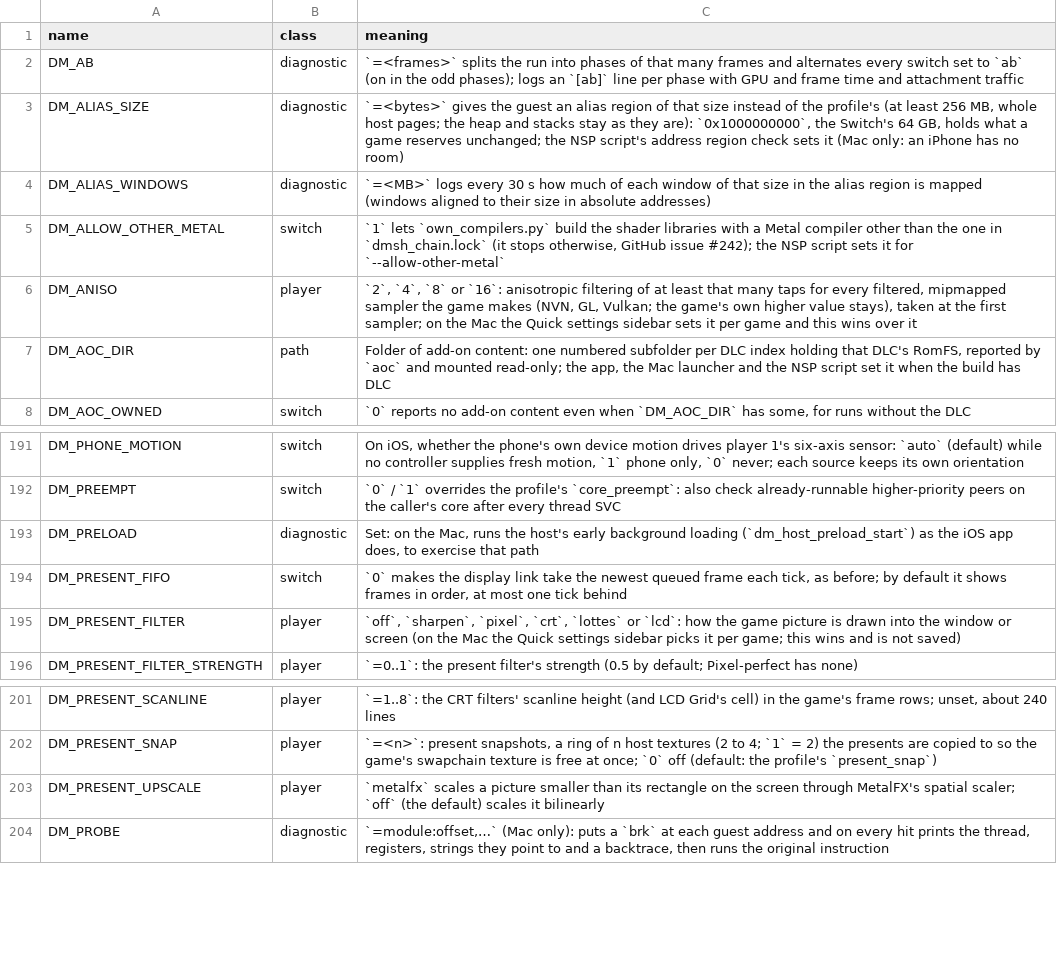
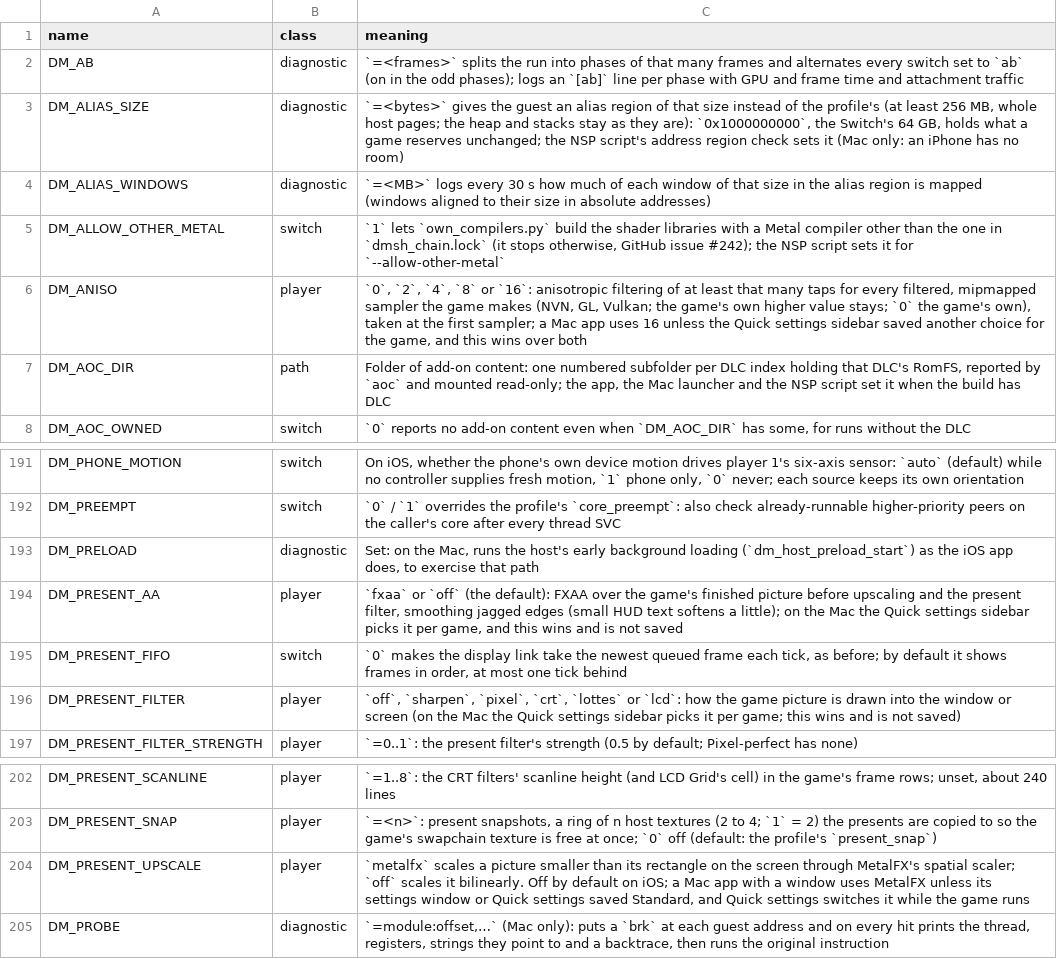
Before and after one commit to gnosticgeek/nxforge, a TSV file: docs/env_switches.tsv, drawn as a sheet; only a part is shown, gaps mark what is left out.

```diff
--- a/docs/env_switches.tsv
+++ b/docs/env_switches.tsv
@@ -5,3 +5,3 @@ DM_ALIAS_WINDOWS	diagnostic	`=<MB>` logs every 30 s how much of each window of t
 DM_ALLOW_OTHER_METAL	switch	`1` lets `own_compilers.py` build the shader libraries with a Metal compiler other than the one in `dmsh_chain.lock` (it stops otherwise, GitHub issue #242); the NSP script sets it for `--allow-other-metal`
-DM_ANISO	player	`2`, `4`, `8` or `16`: anisotropic filtering of at least that many taps for every filtered, mipmapped sampler the game makes (NVN, GL, Vulkan; the game's own higher value stays), taken at the first sampler; on the Mac the Quick settings sidebar sets it per game and this wins over it
+DM_ANISO	player	`0`, `2`, `4`, `8` or `16`: anisotropic filtering of at least that many taps for every filtered, mipmapped sampler the game makes (NVN, GL, Vulkan; the game's own higher value stays; `0` the game's own), taken at the first sampler; a Mac app uses 16 unless the Quick settings sidebar saved another choice for the game, and this wins over both
 DM_AOC_DIR	path	Folder of add-on content: one numbered subfolder per DLC index holding that DLC's RomFS, reported by `aoc` and mounted read-only; the app, the Mac launcher and the NSP script set it when the build has DLC
@@ -193,2 +193,3 @@ DM_PREEMPT	switch	`0` / `1` overrides the profile's `core_preempt`: also check a
 DM_PRELOAD	diagnostic	Set: on the Mac, runs the host's early background loading (`dm_host_preload_start`) as the iOS app does, to exercise that path
+DM_PRESENT_AA	player	`fxaa` or `off` (the default): FXAA over the game's finished picture before upscaling and the present filter, smoothing jagged edges (small HUD text softens a little); on the Mac the Quick settings sidebar picks it per game, and this wins and is not saved
 DM_PRESENT_FIFO	switch	`0` makes the display link take the newest queued frame each tick, as before; by default it shows frames in order, at most one tick behind
@@ -202,3 +203,3 @@ DM_PRESENT_SCANLINE	player	`=1..8`: the CRT filters' scanline height (and LCD Gr
 DM_PRESENT_SNAP	player	`=<n>`: present snapshots, a ring of n host textures (2 to 4; `1` = 2) the presents are copied to so the game's swapchain texture is free at once; `0` off (default: the profile's `present_snap`)
-DM_PRESENT_UPSCALE	player	`metalfx` scales a picture smaller than its rectangle on the screen through MetalFX's spatial scaler; `off` (the default) scales it bilinearly
+DM_PRESENT_UPSCALE	player	`metalfx` scales a picture smaller than its rectangle on the screen through MetalFX's spatial scaler; `off` scales it bilinearly. Off by default on iOS; a Mac app with a window uses MetalFX unless its settings window or Quick settings saved Standard, and Quick settings switches it while the game runs
 DM_PROBE	diagnostic	`=module:offset,…` (Mac only): puts a `brk` at each guest address and on every hit prints the thread, registers, strings they point to and a backtrace, then runs the original instruction
```
Also changed, not shown: 12 other files.
